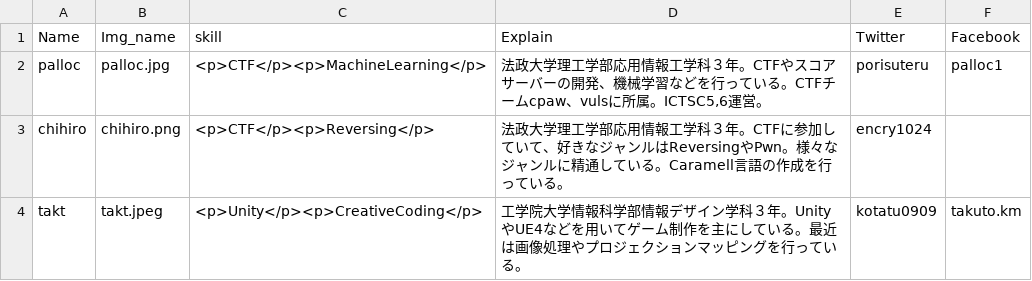
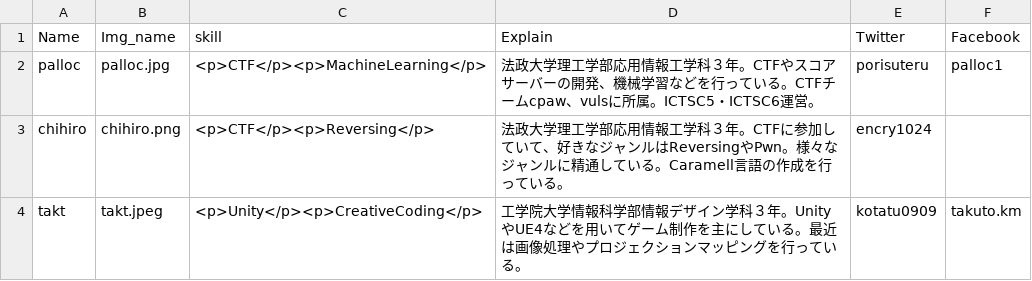
Before and after one commit to Cpaw/cpaw_home, a CSV file: assets/csv/member.csv, drawn as a sheet; only a part is shown.

```diff
--- a/assets/csv/member.csv
+++ b/assets/csv/member.csv
@@ -1,3 +1,3 @@
 Name,Img_name,skill,Explain,Twitter,Facebook
-palloc,palloc.jpg,<p>CTF</p><p>MachineLearning</p>,"法政大学理工学部応用情報工学科３年。CTFやスコアサーバーの開発、機械学習などを行っている。CTFチームcpaw、vulsに所属。ICTSC5,6運営。",porisuteru,palloc1
+palloc,palloc.jpg,<p>CTF</p><p>MachineLearning</p>,法政大学理工学部応用情報工学科３年。CTFやスコアサーバーの開発、機械学習などを行っている。CTFチームcpaw、vulsに所属。ICTSC5・ICTSC6運営。,porisuteru,palloc1
 chihiro,chihiro.png,<p>CTF</p><p>Reversing</p>,法政大学理工学部応用情報工学科３年。CTFに参加していて、好きなジャンルはReversingやPwn。様々なジャンルに精通している。Caramell言語の作成を行っている。,encry1024,
```
Also changed, not shown: 3 other files.
